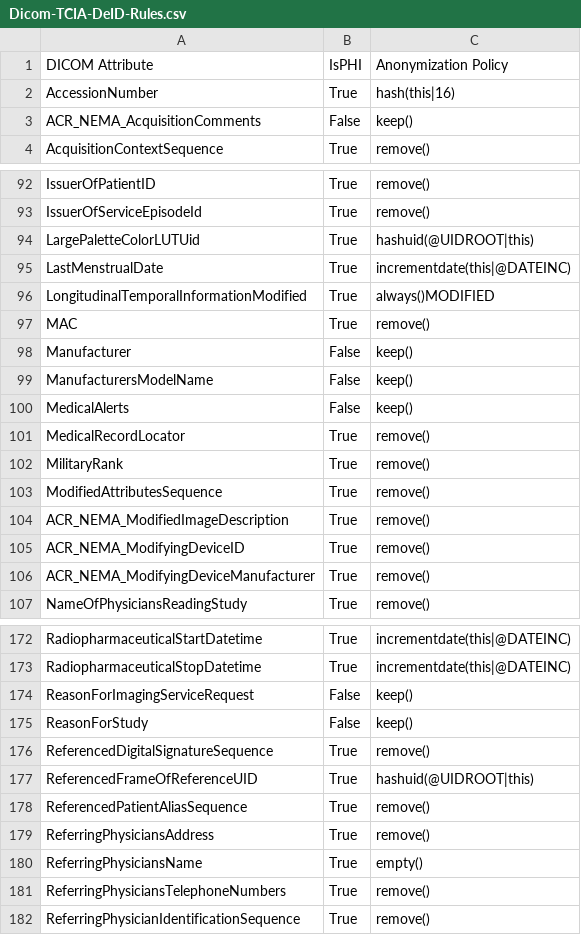
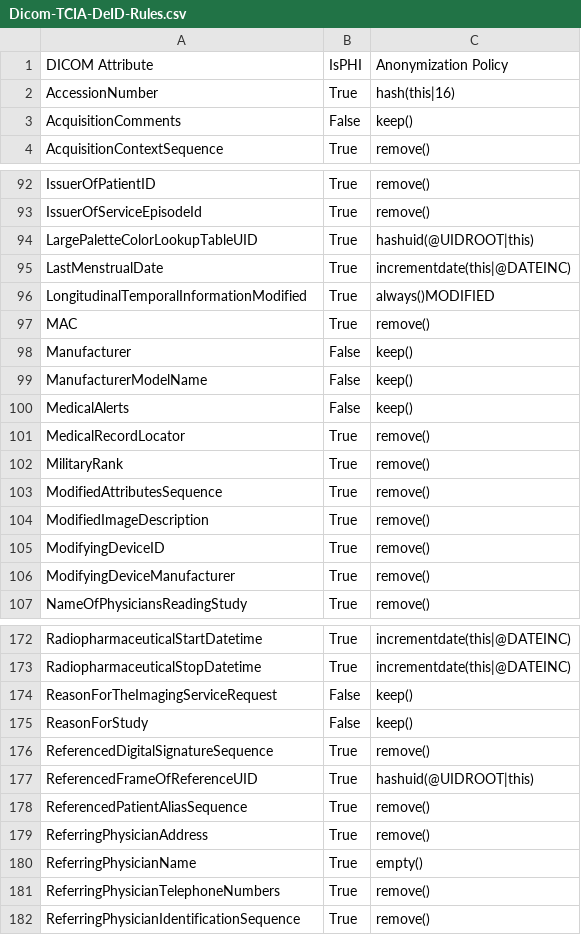
Before and after one commit to cliffsze/mda_ibm_metaengine, a CSV file: src/Dicom-TCIA-DeID-Rules.csv, drawn as a sheet; only a part is shown, gaps mark what is left out; the diff covers the shown part only.

```diff
--- a/src/Dicom-TCIA-DeID-Rules.csv
+++ b/src/Dicom-TCIA-DeID-Rules.csv
@@ -2,3 +2,3 @@ DICOM Attribute,IsPHI,Anonymization Policy
 AccessionNumber ,True ,hash(this|16)
-ACR_NEMA_AcquisitionComments ,False ,keep()
+AcquisitionComments ,False ,keep()
 AcquisitionContextSequence ,True ,remove()
@@ -93,3 +93,3 @@ IssuerOfPatientID ,True ,remove()
 IssuerOfServiceEpisodeId ,True ,remove()
-LargePaletteColorLUTUid ,True ,hashuid(@UIDROOT|this)
+LargePaletteColorLookupTableUID ,True ,hashuid(@UIDROOT|this)
 LastMenstrualDate ,True ,incrementdate(this|@DATEINC)
@@ -98,3 +98,3 @@ MAC ,True ,remove()
 Manufacturer ,False ,keep()
-ManufacturersModelName ,False ,keep()
+ManufacturerModelName ,False ,keep()
 MedicalAlerts ,False ,keep()
@@ -103,5 +103,5 @@ MilitaryRank ,True ,remove()
 ModifiedAttributesSequence ,True ,remove()
-ACR_NEMA_ModifiedImageDescription ,True ,remove()
-ACR_NEMA_ModifyingDeviceID ,True ,remove()
-ACR_NEMA_ModifyingDeviceManufacturer ,True ,remove()
+ModifiedImageDescription ,True ,remove()
+ModifyingDeviceID ,True ,remove()
+ModifyingDeviceManufacturer ,True ,remove()
 NameOfPhysiciansReadingStudy ,True ,remove()
@@ -173,3 +173,3 @@ RadiopharmaceuticalStartDatetime ,True ,incrementdate(this|@DATEINC)
 RadiopharmaceuticalStopDatetime ,True ,incrementdate(this|@DATEINC)
-ReasonForImagingServiceRequest ,False ,keep()
+ReasonForTheImagingServiceRequest ,False ,keep()
 ReasonForStudy ,False ,keep()
@@ -178,5 +178,5 @@ ReferencedFrameOfReferenceUID ,True ,hashuid(@UIDROOT|this)
 ReferencedPatientAliasSequence ,True ,remove()
-ReferringPhysiciansAddress ,True ,remove()
-ReferringPhysiciansName ,True ,empty()
-ReferringPhysiciansTelephoneNumbers ,True ,remove()
+ReferringPhysicianAddress ,True ,remove()
+ReferringPhysicianName ,True ,empty()
+ReferringPhysicianTelephoneNumbers ,True ,remove()
 ReferringPhysicianIdentificationSequence ,True ,remove()
```
Also changed, not shown: 37 edited cells elsewhere in this file, 3 other files.
